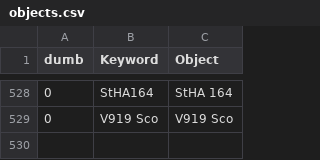
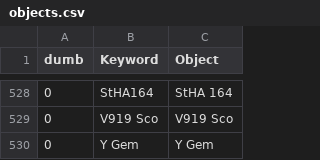
Before and after one commit to aras-database/database, a CSV file: data/objects.csv, drawn as a sheet; only a part is shown, gaps mark what is left out.

```diff
--- a/data/objects.csv
+++ b/data/objects.csv
@@ -529 +529,2 @@ dumb;Keyword;Object
 0;V919 Sco;V919 Sco
+0;Y Gem;Y Gem
```
Also changed, not shown: data/symbiotic_stars.csv, 34 other files.
